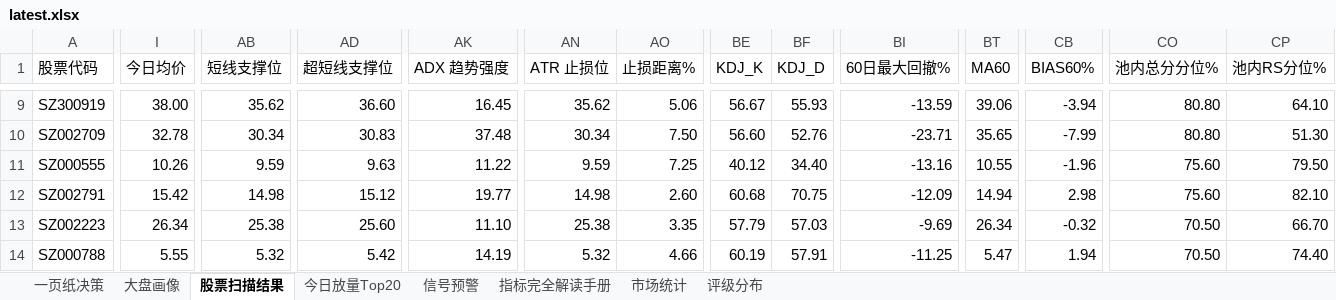
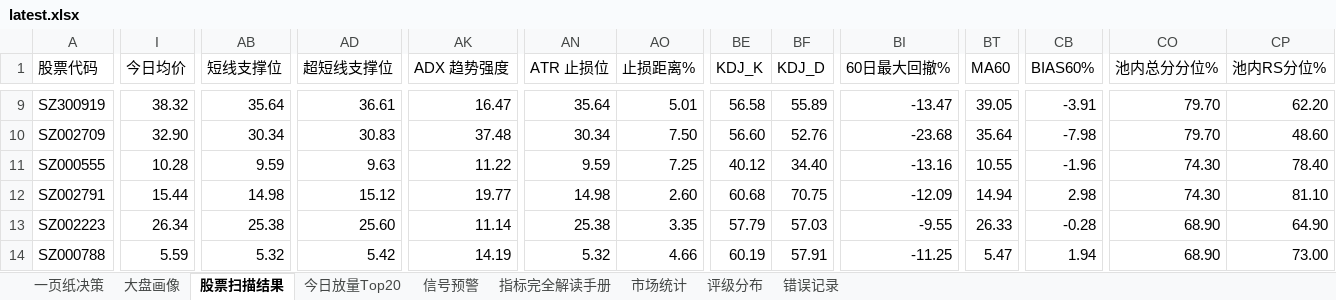
Before and after one commit to gaoyouxiaochao/stock-scanner-v79, an Excel workbook: results/latest.xlsx, sheet 股票扫描结果, drawn as a sheet; only a part is shown, gaps mark what is left out; values as stored, in another font and other column widths than the file's, no cell formats; conditional formats not drawn; the diff covers the shown part only; the diff names each change by its address in the sheet, - before the commit and + after, or states it on an @@ line.

```diff
--- a/results/latest.xlsx (sheet 股票扫描结果)
+++ b/results/latest.xlsx (sheet 股票扫描结果)
+sheet tab: 错误记录
-I9 (今日均价): 38.00
+I9 (今日均价): 38.32
-AB9 (短线支撑位): 35.62
+AB9 (短线支撑位): 35.64
-AD9 (超短线支撑位): 36.60
+AD9 (超短线支撑位): 36.61
-AK9 (ADX 趋势强度): 16.45
+AK9 (ADX 趋势强度): 16.47
-AN9 (ATR 止损位): 35.62
+AN9 (ATR 止损位): 35.64
-AO9 (止损距离%): 5.06
+AO9 (止损距离%): 5.01
-BE9 (KDJ_K): 56.67
+BE9 (KDJ_K): 56.58
-BF9 (KDJ_D): 55.93
+BF9 (KDJ_D): 55.89
-BI9 (60日最大回撤%): -13.59
+BI9 (60日最大回撤%): -13.47
-BT9 (MA60): 39.06
+BT9 (MA60): 39.05
-CB9 (BIAS60%): -3.94
+CB9 (BIAS60%): -3.91
-CO9:CO10 (池内总分分位%): 80.80
+CO9:CO10 (池内总分分位%): 79.70
-CP9 (池内RS分位%): 64.10
+CP9 (池内RS分位%): 62.20
-I10 (今日均价): 32.78
+I10 (今日均价): 32.90
-BI10 (60日最大回撤%): -23.71
+BI10 (60日最大回撤%): -23.68
-BT10 (MA60): 35.65
+BT10 (MA60): 35.64
-CB10 (BIAS60%): -7.99
+CB10 (BIAS60%): -7.98
-CP10 (池内RS分位%): 51.30
+CP10 (池内RS分位%): 48.60
-I11 (今日均价): 10.26
+I11 (今日均价): 10.28
-CO11:CO12 (池内总分分位%): 75.60
+CO11:CO12 (池内总分分位%): 74.30
-CP11 (池内RS分位%): 79.50
+CP11 (池内RS分位%): 78.40
-I12 (今日均价): 15.42
+I12 (今日均价): 15.44
-CP12 (池内RS分位%): 82.10
+CP12 (池内RS分位%): 81.10
-AK13 (ADX 趋势强度): 11.10
+AK13 (ADX 趋势强度): 11.14
-BI13 (60日最大回撤%): -9.69
+BI13 (60日最大回撤%): -9.55
-BT13 (MA60): 26.34
+BT13 (MA60): 26.33
-CB13 (BIAS60%): -0.32
+CB13 (BIAS60%): -0.28
-CO13:CO14 (池内总分分位%): 70.50
+CO13:CO14 (池内总分分位%): 68.90
-CP13 (池内RS分位%): 66.70
+CP13 (池内RS分位%): 64.90
-I14 (今日均价): 5.55
+I14 (今日均价): 5.59
-CP14 (池内RS分位%): 74.40
+CP14 (池内RS分位%): 73.00
```
Also changed, not shown: 2 removed rows and 149 edited cells elsewhere in this sheet, sheet 一页纸决策, sheet 市场统计, sheet 评级分布, cell formats, 1 other file.
